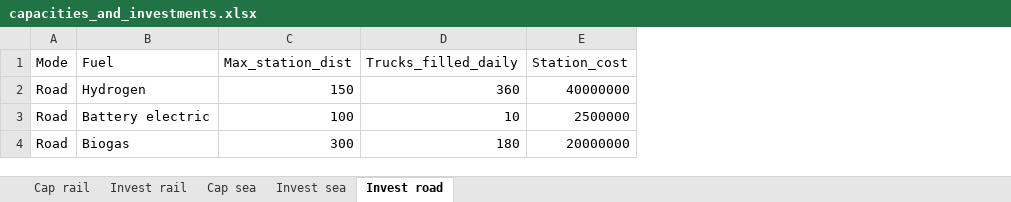
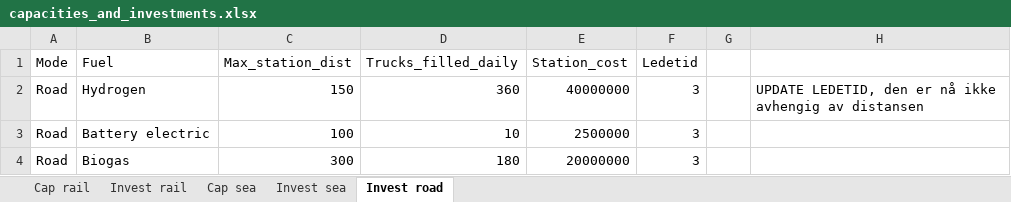
Before and after one commit to SteffenBakker/STraM_ntnu_development, an Excel workbook: Data/capacities_and_investments.xlsx, sheet Invest road, drawn as a sheet; values as stored, in another font and other column widths than the file's, no borders; the diff names each change by its address in the sheet, - before the commit and + after, or states it on an @@ line.

```diff
--- a/Data/capacities_and_investments.xlsx (sheet Invest road)
+++ b/Data/capacities_and_investments.xlsx (sheet Invest road)
+column F (Ledetid), rows 2-4: all 3
+column G, empty
+column H, row 2: UPDATE LEDETID, den er nå ikke avhengig av distansen
```
Also changed, not shown: sheet Invest rail, sheet Invest sea, Data/scenarios.xlsx, 10 other files.
